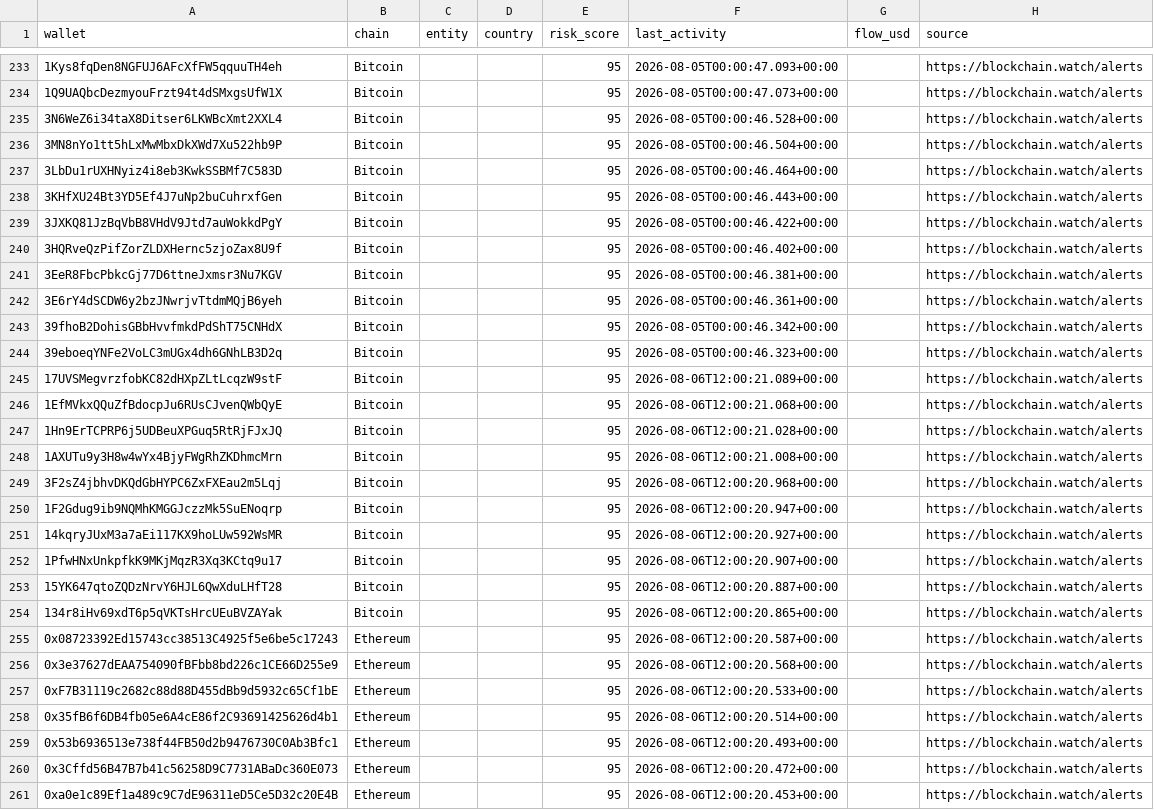
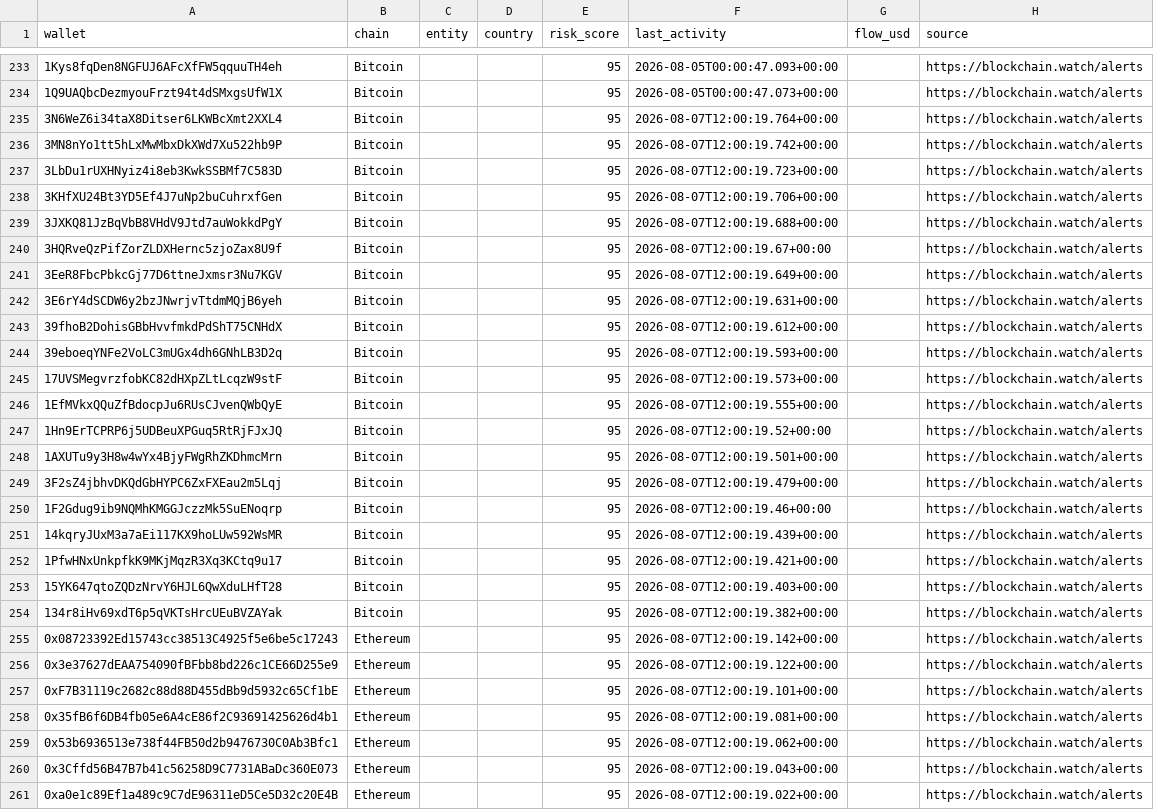
Before and after one commit to Blockchainwatch/blockchain-intelligence-datasets, a CSV file: sanctioned-wallets.csv, drawn as a sheet; only a part is shown, gaps mark what is left out; the diff covers the shown part only; the diff names each change by its address in the sheet, - before the commit and + after, or states it on an @@ line.

Commit message:
Update datasets - auto export 2026-08-08T00:00:03.343Z

```diff
--- a/sanctioned-wallets.csv
+++ b/sanctioned-wallets.csv
-F235 (last_activity): 2026-08-05T00:00:46.528+00:00
+F235 (last_activity): 2026-08-07T12:00:19.764+00:00
-F236 (last_activity): 2026-08-05T00:00:46.504+00:00
+F236 (last_activity): 2026-08-07T12:00:19.742+00:00
-F237 (last_activity): 2026-08-05T00:00:46.464+00:00
+F237 (last_activity): 2026-08-07T12:00:19.723+00:00
-F238 (last_activity): 2026-08-05T00:00:46.443+00:00
+F238 (last_activity): 2026-08-07T12:00:19.706+00:00
-F239 (last_activity): 2026-08-05T00:00:46.422+00:00
+F239 (last_activity): 2026-08-07T12:00:19.688+00:00
-F240 (last_activity): 2026-08-05T00:00:46.402+00:00
+F240 (last_activity): 2026-08-07T12:00:19.67+00:00
-F241 (last_activity): 2026-08-05T00:00:46.381+00:00
+F241 (last_activity): 2026-08-07T12:00:19.649+00:00
-F242 (last_activity): 2026-08-05T00:00:46.361+00:00
+F242 (last_activity): 2026-08-07T12:00:19.631+00:00
-F243 (last_activity): 2026-08-05T00:00:46.342+00:00
+F243 (last_activity): 2026-08-07T12:00:19.612+00:00
-F244 (last_activity): 2026-08-05T00:00:46.323+00:00
+F244 (last_activity): 2026-08-07T12:00:19.593+00:00
-F245 (last_activity): 2026-08-06T12:00:21.089+00:00
+F245 (last_activity): 2026-08-07T12:00:19.573+00:00
-F246 (last_activity): 2026-08-06T12:00:21.068+00:00
+F246 (last_activity): 2026-08-07T12:00:19.555+00:00
-F247 (last_activity): 2026-08-06T12:00:21.028+00:00
+F247 (last_activity): 2026-08-07T12:00:19.52+00:00
-F248 (last_activity): 2026-08-06T12:00:21.008+00:00
+F248 (last_activity): 2026-08-07T12:00:19.501+00:00
-F249 (last_activity): 2026-08-06T12:00:20.968+00:00
+F249 (last_activity): 2026-08-07T12:00:19.479+00:00
-F250 (last_activity): 2026-08-06T12:00:20.947+00:00
+F250 (last_activity): 2026-08-07T12:00:19.46+00:00
-F251 (last_activity): 2026-08-06T12:00:20.927+00:00
+F251 (last_activity): 2026-08-07T12:00:19.439+00:00
-F252 (last_activity): 2026-08-06T12:00:20.907+00:00
+F252 (last_activity): 2026-08-07T12:00:19.421+00:00
-F253 (last_activity): 2026-08-06T12:00:20.887+00:00
+F253 (last_activity): 2026-08-07T12:00:19.403+00:00
-F254 (last_activity): 2026-08-06T12:00:20.865+00:00
+F254 (last_activity): 2026-08-07T12:00:19.382+00:00
-F255 (last_activity): 2026-08-06T12:00:20.587+00:00
+F255 (last_activity): 2026-08-07T12:00:19.142+00:00
-F256 (last_activity): 2026-08-06T12:00:20.568+00:00
+F256 (last_activity): 2026-08-07T12:00:19.122+00:00
-F257 (last_activity): 2026-08-06T12:00:20.533+00:00
+F257 (last_activity): 2026-08-07T12:00:19.101+00:00
-F258 (last_activity): 2026-08-06T12:00:20.514+00:00
+F258 (last_activity): 2026-08-07T12:00:19.081+00:00
-F259 (last_activity): 2026-08-06T12:00:20.493+00:00
+F259 (last_activity): 2026-08-07T12:00:19.062+00:00
-F260 (last_activity): 2026-08-06T12:00:20.472+00:00
+F260 (last_activity): 2026-08-07T12:00:19.043+00:00
-F261 (last_activity): 2026-08-06T12:00:20.453+00:00
+F261 (last_activity): 2026-08-07T12:00:19.022+00:00
```
Also changed, not shown: 1 added row, 1 removed row, 6 moved rows and 13 edited cells elsewhere in this file.
